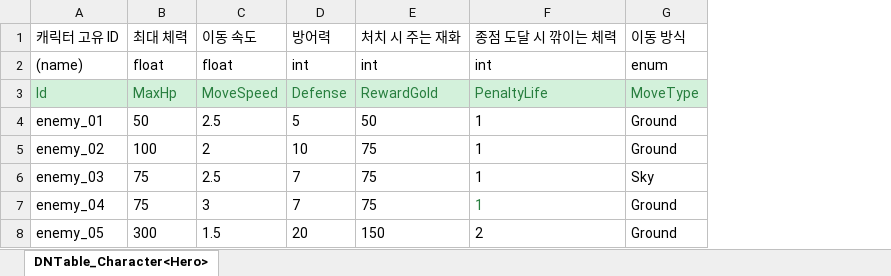
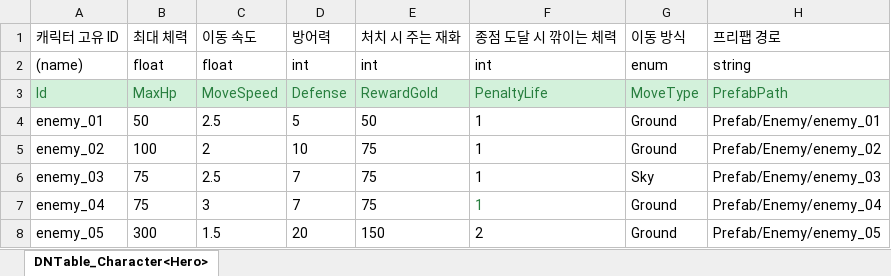
Before and after one commit to MinHyeo/MinHyoeng2DDefence, an Excel workbook: JsonConverter/ExcelFiles/Enemy.xlsx, sheet DNTable_Character<Hero>, drawn as a sheet; values as stored, in another font and other column widths than the file's, no borders; the diff names each change by its address in the sheet, - before the commit and + after, or states it on an @@ line.

Commit message:
[update] enemy 경로 이동 및 wave 소환 기능 구현
spline을 따라 enemy 이동 기능 구현 및 stage, wave 데이터드리븐 및 Spawn 기능 구현

```diff
--- a/JsonConverter/ExcelFiles/Enemy.xlsx (sheet DNTable_Character<Hero>)
+++ b/JsonConverter/ExcelFiles/Enemy.xlsx (sheet DNTable_Character<Hero>)
+column H, rows 1-8: 프리팹 경로 | string | PrefabPath | Prefab/Enemy/enemy_01 | Prefab/Enemy/enemy_02 | Prefab/Enemy/enemy_03 | Prefab/Enemy/enemy_04 | Prefab/Enemy/enemy_05
```
Also changed, not shown: 53 other files.
